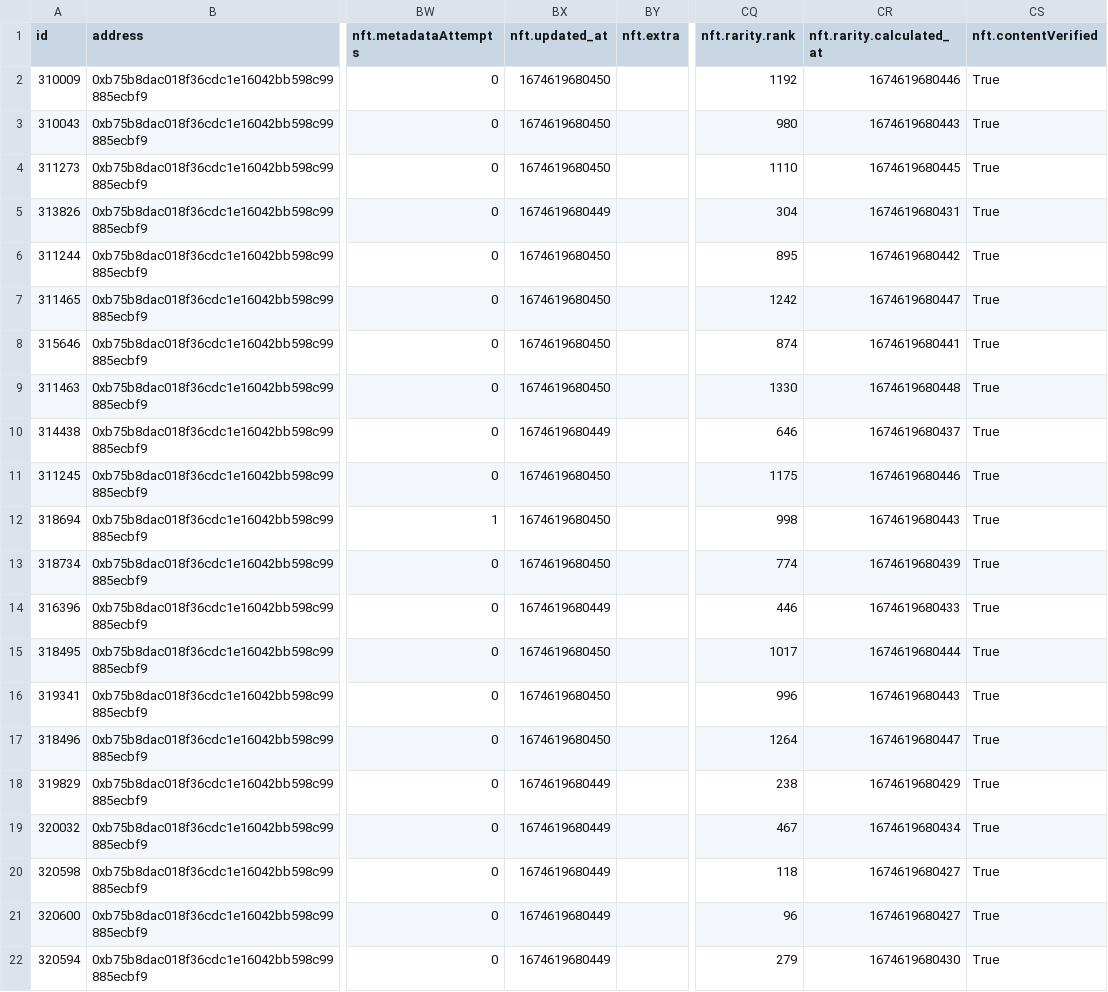
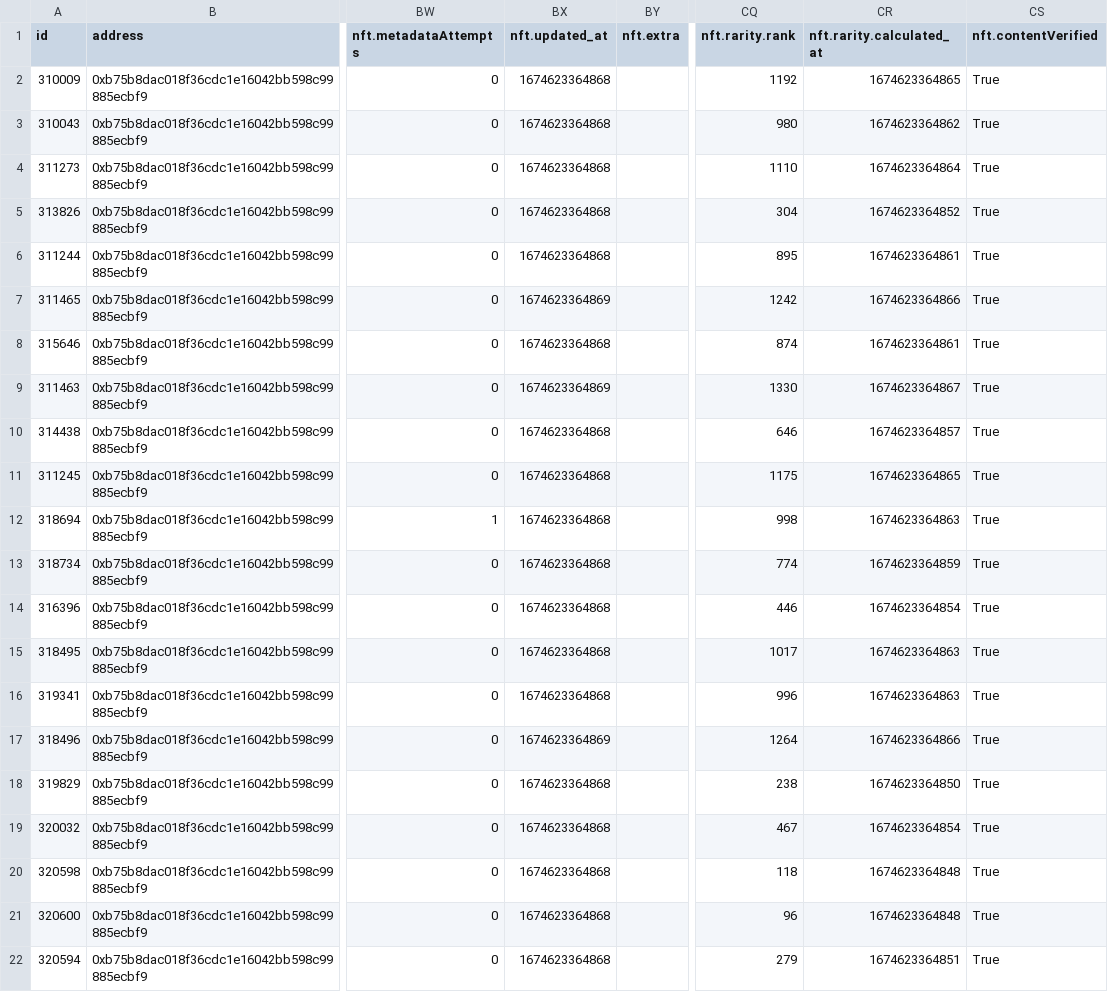
Before and after one commit to ALMIGHTYABE/Seven-c-Pirate-Crew, a CSV file: data/pirate life/history.csv, drawn as a sheet; only a part is shown, gaps mark what is left out; the diff covers the shown part only; the diff names each change by its address in the sheet, - before the commit and + after, or states it on an @@ line.

```diff
--- a/data/pirate life/history.csv
+++ b/data/pirate life/history.csv
-BX2:BX4 (nft.updated_at): 1674619680450
+BX2:BX4 (nft.updated_at): 1674623364868
-CR2 (nft.rarity.calculated_at): 1674619680446
+CR2 (nft.rarity.calculated_at): 1674623364865
-CR3 (nft.rarity.calculated_at): 1674619680443
+CR3 (nft.rarity.calculated_at): 1674623364862
-CR4 (nft.rarity.calculated_at): 1674619680445
+CR4 (nft.rarity.calculated_at): 1674623364864
-BX5 (nft.updated_at): 1674619680449
+BX5 (nft.updated_at): 1674623364868
-CR5 (nft.rarity.calculated_at): 1674619680431
+CR5 (nft.rarity.calculated_at): 1674623364852
-BX6 (nft.updated_at): 1674619680450
+BX6 (nft.updated_at): 1674623364868
-CR6 (nft.rarity.calculated_at): 1674619680442
+CR6 (nft.rarity.calculated_at): 1674623364861
-BX7 (nft.updated_at): 1674619680450
+BX7 (nft.updated_at): 1674623364869
-CR7 (nft.rarity.calculated_at): 1674619680447
+CR7 (nft.rarity.calculated_at): 1674623364866
-BX8 (nft.updated_at): 1674619680450
+BX8 (nft.updated_at): 1674623364868
-CR8 (nft.rarity.calculated_at): 1674619680441
+CR8 (nft.rarity.calculated_at): 1674623364861
-BX9 (nft.updated_at): 1674619680450
+BX9 (nft.updated_at): 1674623364869
-CR9 (nft.rarity.calculated_at): 1674619680448
+CR9 (nft.rarity.calculated_at): 1674623364867
-BX10 (nft.updated_at): 1674619680449
+BX10 (nft.updated_at): 1674623364868
-CR10 (nft.rarity.calculated_at): 1674619680437
+CR10 (nft.rarity.calculated_at): 1674623364857
-BX11:BX13 (nft.updated_at): 1674619680450
+BX11:BX13 (nft.updated_at): 1674623364868
-CR11 (nft.rarity.calculated_at): 1674619680446
+CR11 (nft.rarity.calculated_at): 1674623364865
-CR12 (nft.rarity.calculated_at): 1674619680443
+CR12 (nft.rarity.calculated_at): 1674623364863
-CR13 (nft.rarity.calculated_at): 1674619680439
+CR13 (nft.rarity.calculated_at): 1674623364859
-BX14 (nft.updated_at): 1674619680449
+BX14 (nft.updated_at): 1674623364868
-CR14 (nft.rarity.calculated_at): 1674619680433
+CR14 (nft.rarity.calculated_at): 1674623364854
-BX15:BX16 (nft.updated_at): 1674619680450
+BX15:BX16 (nft.updated_at): 1674623364868
-CR15 (nft.rarity.calculated_at): 1674619680444
+CR15 (nft.rarity.calculated_at): 1674623364863
-CR16 (nft.rarity.calculated_at): 1674619680443
+CR16 (nft.rarity.calculated_at): 1674623364863
-BX17 (nft.updated_at): 1674619680450
+BX17 (nft.updated_at): 1674623364869
-CR17 (nft.rarity.calculated_at): 1674619680447
+CR17 (nft.rarity.calculated_at): 1674623364866
-BX18:BX22 (nft.updated_at): 1674619680449
+BX18:BX22 (nft.updated_at): 1674623364868
-CR18 (nft.rarity.calculated_at): 1674619680429
+CR18 (nft.rarity.calculated_at): 1674623364850
-CR19 (nft.rarity.calculated_at): 1674619680434
+CR19 (nft.rarity.calculated_at): 1674623364854
-CR20:CR21 (nft.rarity.calculated_at): 1674619680427
+CR20:CR21 (nft.rarity.calculated_at): 1674623364848
-CR22 (nft.rarity.calculated_at): 1674619680430
+CR22 (nft.rarity.calculated_at): 1674623364851
```
Also changed, not shown: 110 edited cells elsewhere in this file, data/pixel pirates/history.csv, 1 other file.
